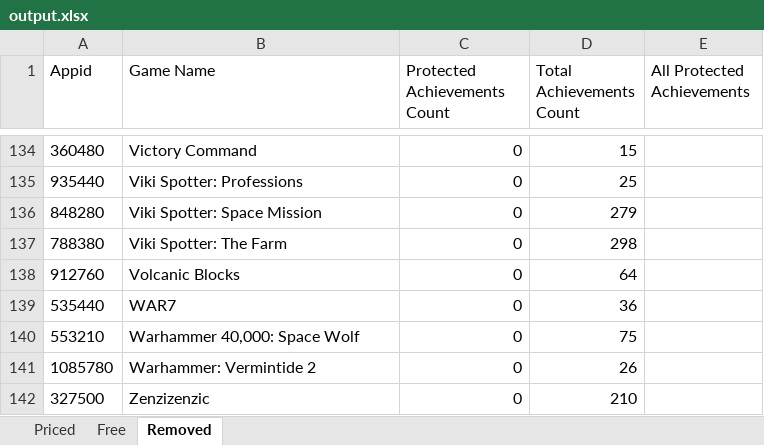
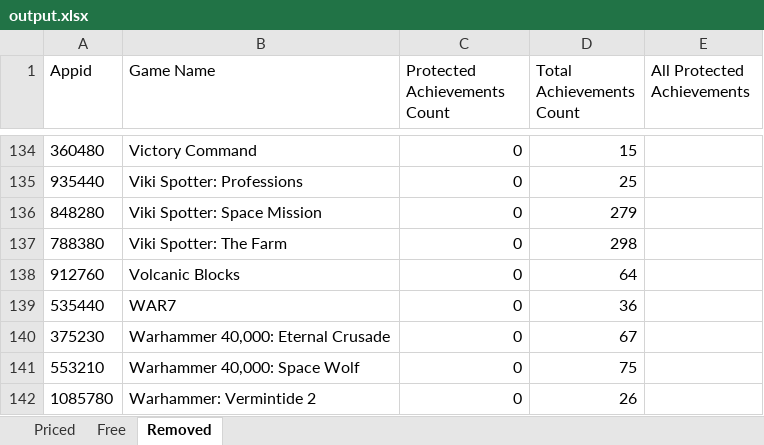
Before and after one commit to rejedai/protected_steam_achievements_info, an Excel workbook: output.xlsx, sheet Removed, drawn as a sheet; only a part is shown, gaps mark what is left out; the shorter side is filled out with more unchanged rows; values as stored, in another font and other column widths than the file's, no borders; the diff names each change by its address in the sheet, - before the commit and + after, or states it on an @@ line.

```diff
--- a/output.xlsx (sheet Removed)
+++ b/output.xlsx (sheet Removed)
+row 140: 375230 | Warhammer 40,000: Eternal Crusade | 0 | 67
```
Also changed, not shown: sheet Priced, sheet Free.
